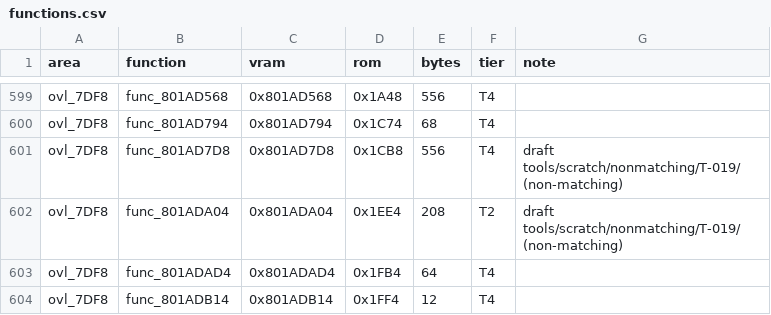
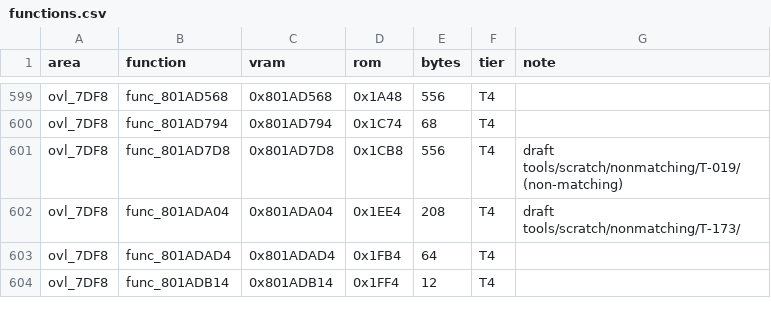
Before and after one commit to RodrigoTR04/killer-instinct-gold-n64, a CSV file: docs/functions.csv, drawn as a sheet; only a part is shown, gaps mark what is left out.

```diff
--- a/docs/functions.csv
+++ b/docs/functions.csv
@@ -601,3 +601,3 @@ ovl_7DF8,func_801AD794,0x801AD794,0x1C74,68,T4,
 ovl_7DF8,func_801AD7D8,0x801AD7D8,0x1CB8,556,T4,draft tools/scratch/nonmatching/T-019/ (non-matching)
-ovl_7DF8,func_801ADA04,0x801ADA04,0x1EE4,208,T2,draft tools/scratch/nonmatching/T-019/ (non-matching)
+ovl_7DF8,func_801ADA04,0x801ADA04,0x1EE4,208,T4,draft tools/scratch/nonmatching/T-173/
 ovl_7DF8,func_801ADAD4,0x801ADAD4,0x1FB4,64,T4,
```
Also changed, not shown: 2 other files.
